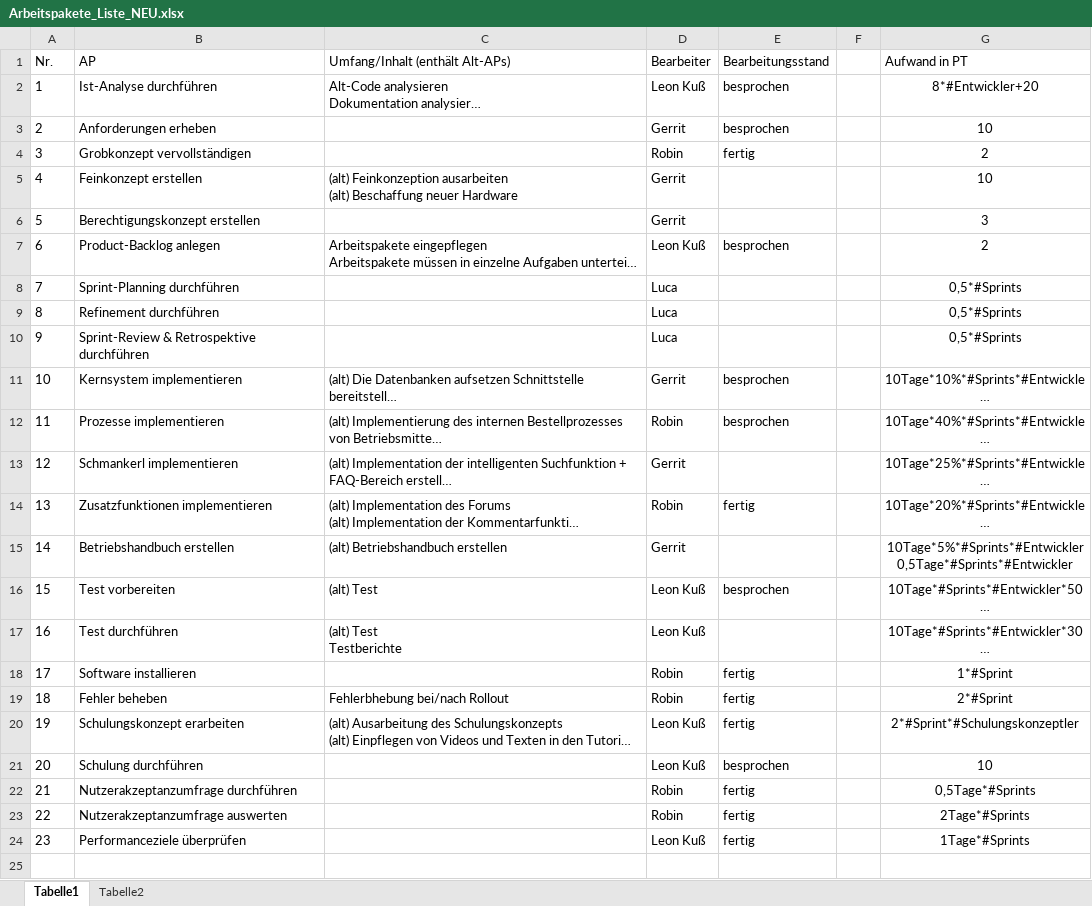
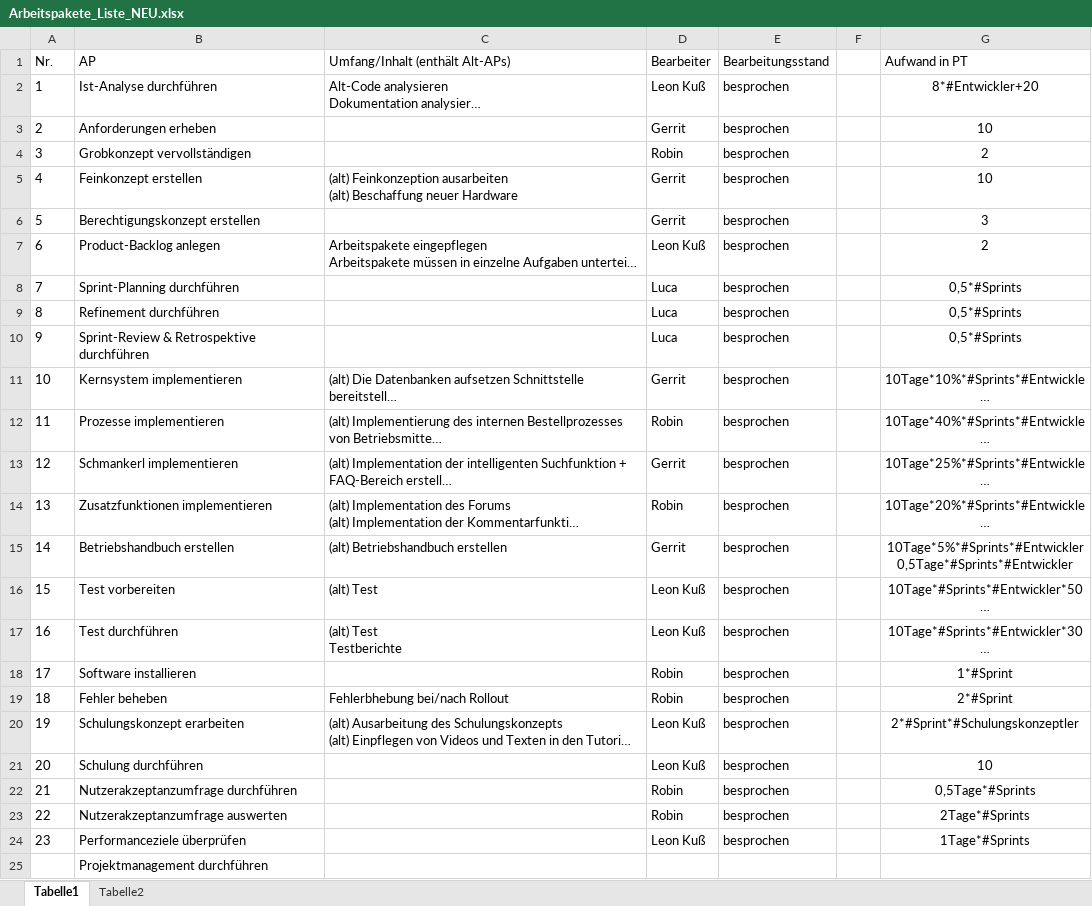
Before and after one commit to robin2810/itpm_fallstudie, an Excel workbook: Arbeitspakete_Liste_NEU.xlsx, sheet Tabelle1, drawn as a sheet; long unchanged cells end in …; values as stored, in another font and other column widths than the file's, no borders; conditional formats not drawn; the diff names each change by its address in the sheet, - before the commit and + after, or states it on an @@ line.

Commit message:
Arbeitpakete gereviewed, Listen aktualisiert

```diff
--- a/Arbeitspakete_Liste_NEU.xlsx (sheet Tabelle1)
+++ b/Arbeitspakete_Liste_NEU.xlsx (sheet Tabelle1)
-E4 (Bearbeitungsstand): fertig
+E4 (Bearbeitungsstand): besprochen
-E5:E6 (Bearbeitungsstand): (empty)
+E5:E6 (Bearbeitungsstand): besprochen
-E8:E10 (Bearbeitungsstand): (empty)
+E8:E10 (Bearbeitungsstand): besprochen
-E13 (Bearbeitungsstand): (empty)
+E13 (Bearbeitungsstand): besprochen
-E14 (Bearbeitungsstand): fertig
+E14 (Bearbeitungsstand): besprochen
-E15 (Bearbeitungsstand): (empty)
+E15 (Bearbeitungsstand): besprochen
-E17 (Bearbeitungsstand): (empty)
+E17 (Bearbeitungsstand): besprochen
-E18:E20 (Bearbeitungsstand): fertig
+E18:E20 (Bearbeitungsstand): besprochen
-E22:E24 (Bearbeitungsstand): fertig
+E22:E24 (Bearbeitungsstand): besprochen
+row 25:  | Projektmanagement durchführen
```
Also changed, not shown: aufgaben.xlsm, 6 other files.
